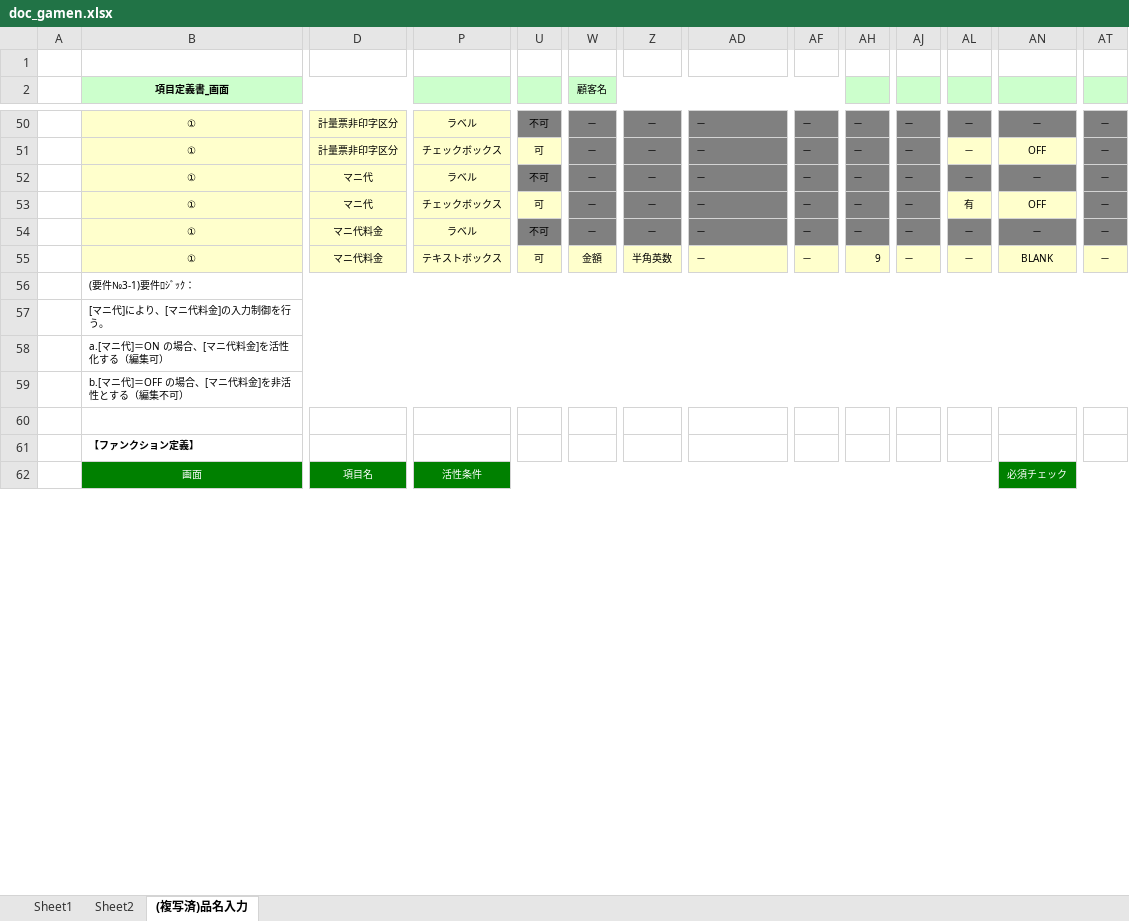
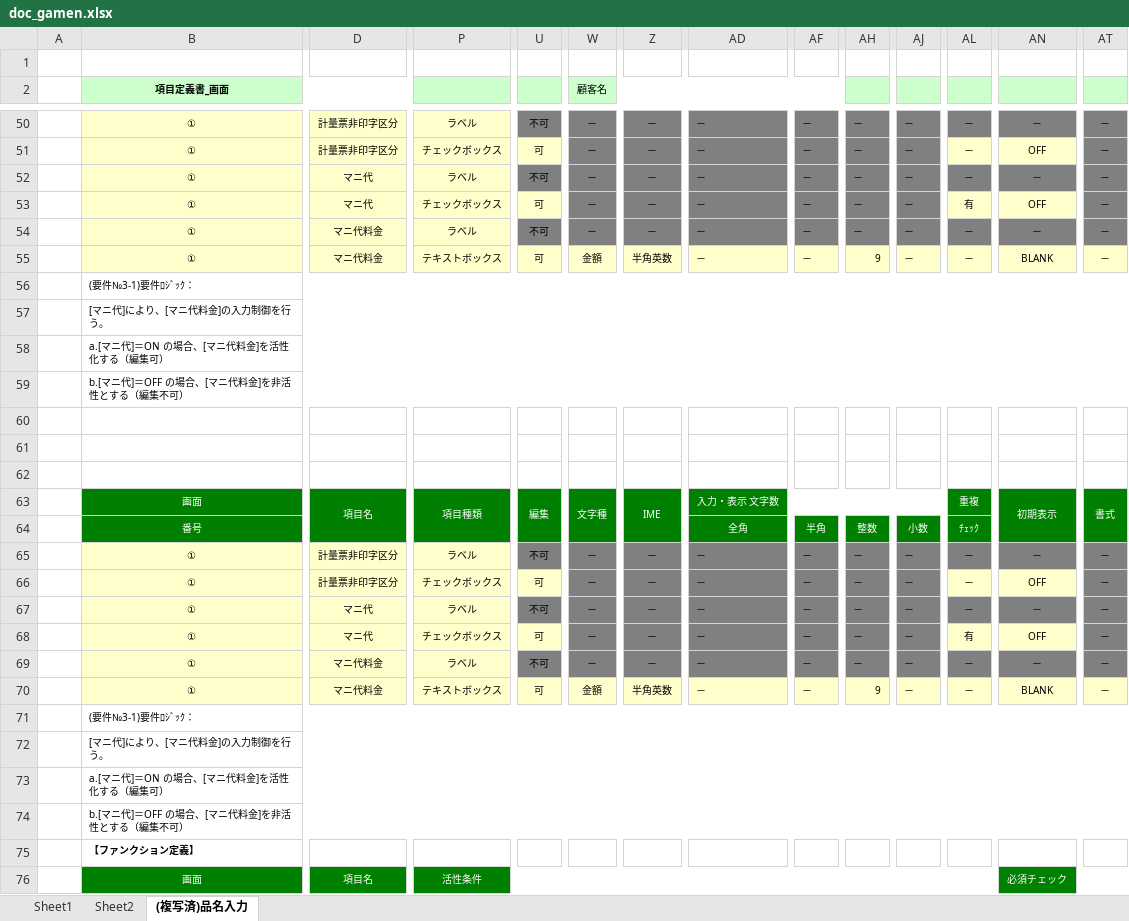
Before and after one commit to francisnguyenanh/demowinformapp, an Excel workbook: doc_gamen.xlsx, sheet (複写済)品名入力, drawn as a sheet; only a part is shown, gaps mark what is left out; values as stored, in another font and other column widths than the file's, no borders; removed rows and columns are numbered as before the commit, all else as after; rows hold the shown columns only; the diff names each change by its address in the sheet, - before the commit and + after, or states it on an @@ line.

Commit message:
feat: Update SQL insert statements and add new records for project 101323
- Modified existing insert statements in `insert_all.sql` to include new project details for SYSTEM_ID '101323'.
- Added new entries for T_KIHON_PJ, T_KIHON_PJ_GAMEN, T_KIHON_PJ_FUNC, T_KIHON_PJ_FUNC_LOGIC, T_KIHON_PJ_KOUMOKU, and T_KIHON_PJ_MESSAGE tables.
- Updated the binary file `doc_gamen.xlsx` to reflect changes in project documentation.
- Created a new temporary file `~$doc.xlsx` which appears to be a backup or temporary version of the document.

```diff
--- a/doc_gamen.xlsx (sheet (複写済)品名入力)
+++ b/doc_gamen.xlsx (sheet (複写済)品名入力)
+row 57:  | [マニ代]により、[マニ代料金]の入力制御を行う。
+row 58:  | a.[マニ代]＝ON の場合、[マニ代料金]を活性化する（編集可）
+row 59:  | b.[マニ代]＝OFF の場合、[マニ代料金]を非活性とする（編集不可）
+row 60: (empty)
+row 61: (empty)
+row 62: (empty)
+row 63:  | 画面 | 項目名 | 項目種類 | 編集 | 文字種 | IME | 入力・表示 文字数 |  |  |  | 重複 | 初期表示 | 書式
+row 64:  | 番号 |  |  |  |  |  | 全角 | 半角 | 整数 | 小数 | ﾁｪｯｸ
+row 65:  | ① | 計量票非印字区分 | ラベル | 不可 | － | － | － | － | － | － | － | － | －
+row 66:  | ① | 計量票非印字区分 | チェックボックス | 可 | － | － | － | － | － | － | － | OFF | －
+row 67:  | ① | マニ代 | ラベル | 不可 | － | － | － | － | － | － | － | － | －
+row 68:  | ① | マニ代 | チェックボックス | 可 | － | － | － | － | － | － | 有 | OFF | －
+row 69:  | ① | マニ代料金 | ラベル | 不可 | － | － | － | － | － | － | － | － | －
+row 70:  | ① | マニ代料金 | テキストボックス | 可 | 金額 | 半角英数 | － | － | 9 | － | － | BLANK | －
+row 71:  | (要件№3-1)要件ﾛｼﾞｯｸ：
-row 60: (empty)
```
Also changed, not shown: 2 other files.
